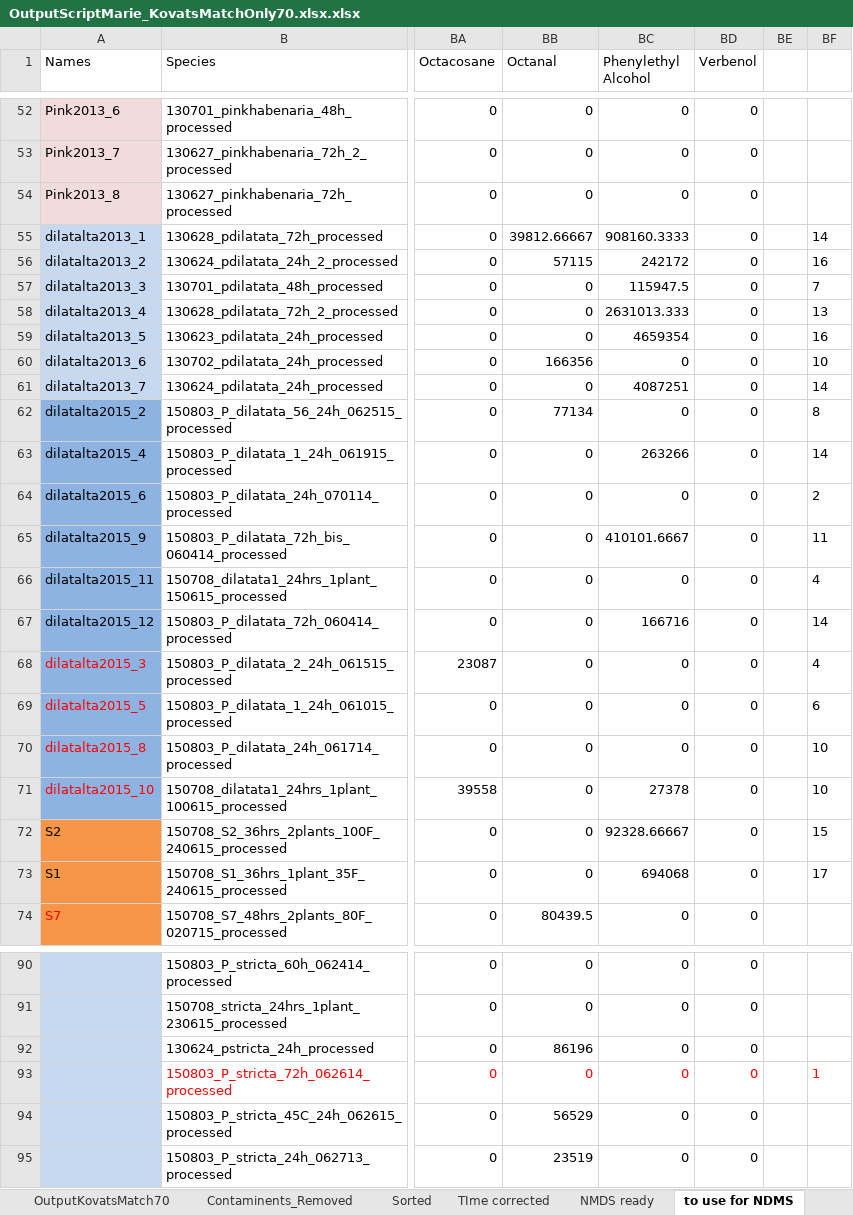
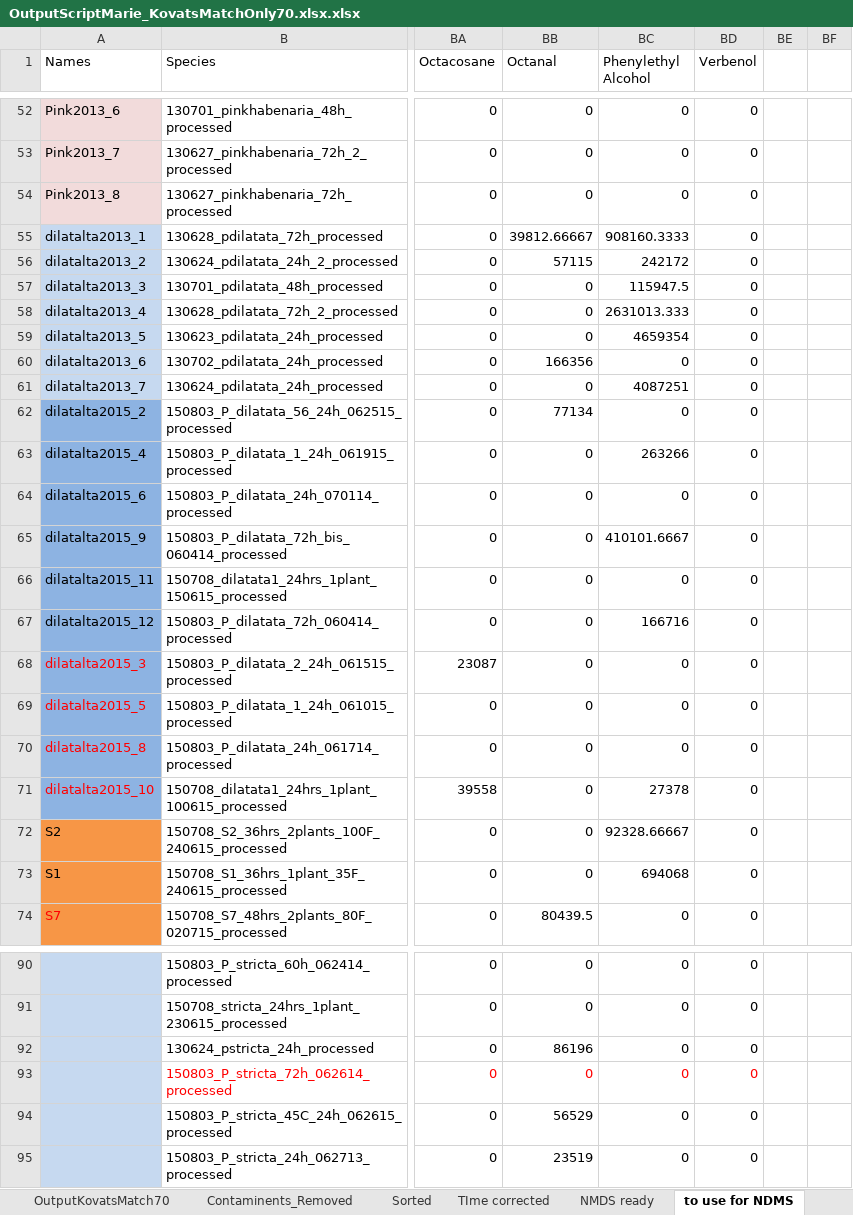
Before and after one commit to ryokubo5710/Platanthera_scents, an Excel workbook: OutputScriptMarie_KovatsMatchOnly70.xlsx.xlsx, sheet to use for NDMS, drawn as a sheet; only a part is shown, gaps mark what is left out; values as stored, in another font and other column widths than the file's, no borders; charts and pictures not drawn; the diff names each change by its address in the sheet, - before the commit and + after, or states it on an @@ line.

```diff
--- a/OutputScriptMarie_KovatsMatchOnly70.xlsx.xlsx (sheet to use for NDMS)
+++ b/OutputScriptMarie_KovatsMatchOnly70.xlsx.xlsx (sheet to use for NDMS)
-BF55: 14
+BF55: (empty)
-BF56: 16
+BF56: (empty)
-BF57: 7
+BF57: (empty)
-BF58: 13
+BF58: (empty)
-BF59: 16
+BF59: (empty)
-BF60: 10
+BF60: (empty)
-BF61: 14
+BF61: (empty)
-BF62: 8
+BF62: (empty)
-BF63: 14
+BF63: (empty)
-BF64: 2
+BF64: (empty)
-BF65: 11
+BF65: (empty)
-BF66: 4
+BF66: (empty)
-BF67: 14
+BF67: (empty)
-BF68: 4
+BF68: (empty)
-BF69: 6
+BF69: (empty)
-BF70:BF71: 10
+BF70:BF71: (empty)
-BF72: 15
+BF72: (empty)
-BF73: 17
+BF73: (empty)
-BF93: 1
+BF93: (empty)
```
Also changed, not shown: sheet TIme corrected, sheet Cut samples, sheet Sorted, charts or pictures, 1 other file.
